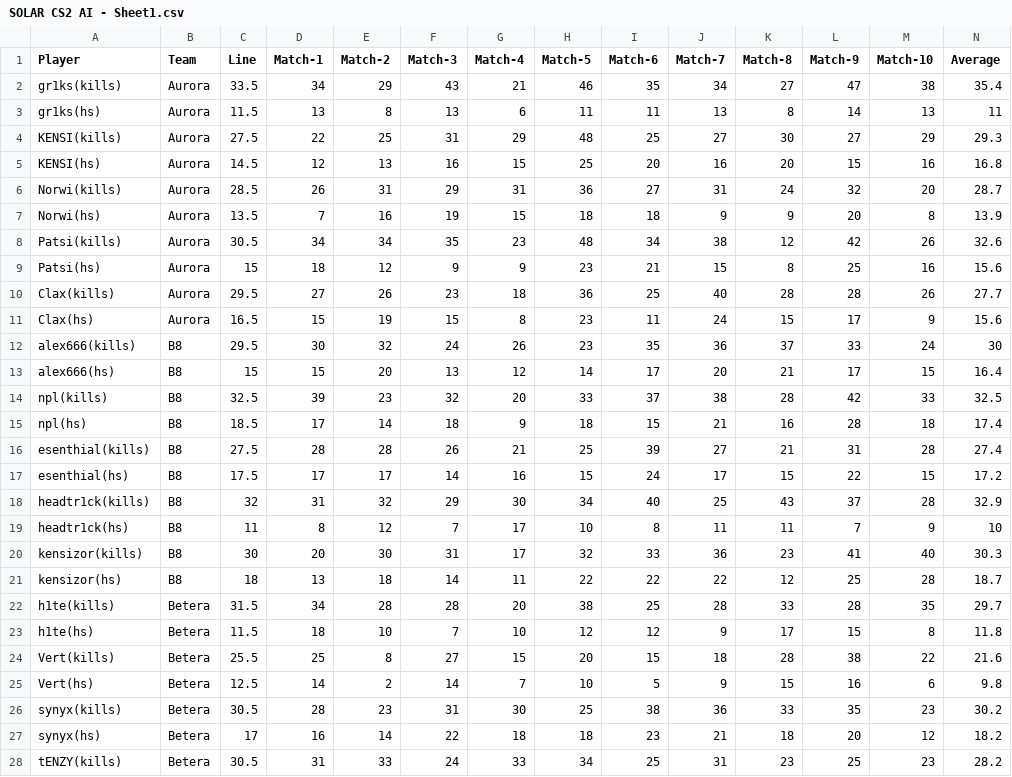
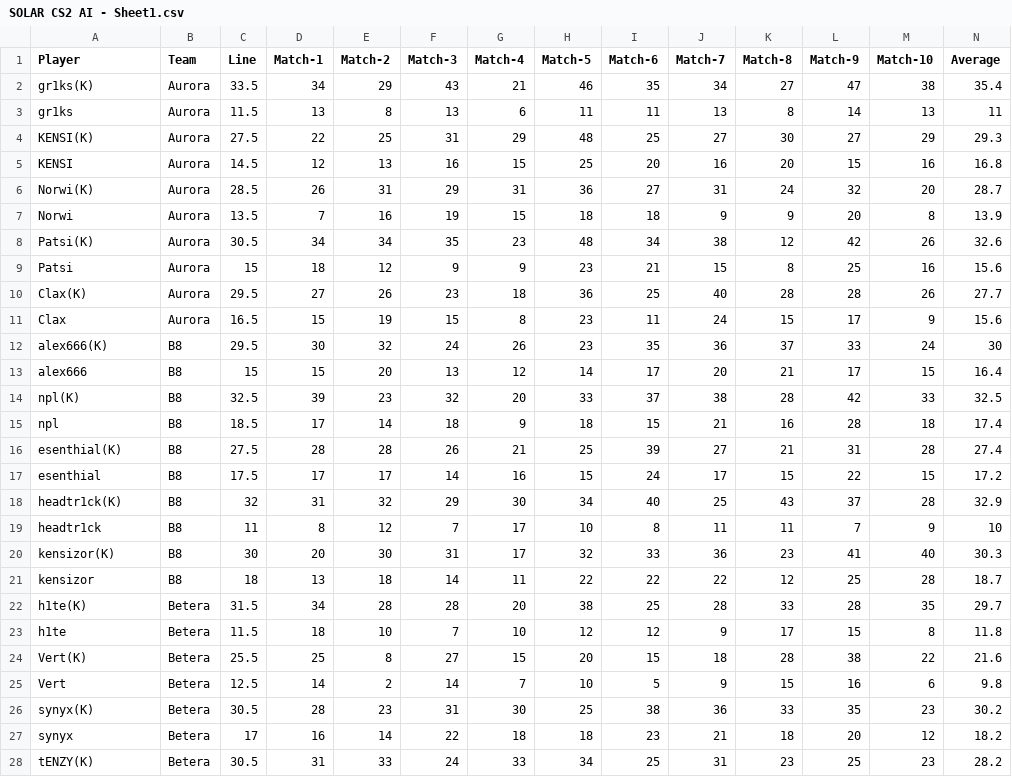
Before and after one commit to SebbyJM/nba-betting-pairs, a CSV file: SOLAR CS2 AI - Sheet1.csv, drawn as a sheet; only a part is shown; the diff covers the shown part only.

Commit message:
Update SOLAR CS2 data

```diff
--- a/SOLAR CS2 AI - Sheet1.csv
+++ b/SOLAR CS2 AI - Sheet1.csv
@@ -1,28 +1,28 @@
 Player,Team,Line,Match-1,Match-2,Match-3,Match-4,Match-5,Match-6,Match-7,Match-8,Match-9,Match-10,Average
-gr1ks(kills),Aurora,33.5,34,29,43,21,46,35,34,27,47,38,35.4
-gr1ks(hs),Aurora,11.5,13,8,13,6,11,11,13,8,14,13,11
-KENSI(kills),Aurora,27.5,22,25,31,29,48,25,27,30,27,29,29.3
-KENSI(hs),Aurora,14.5,12,13,16,15,25,20,16,20,15,16,16.8
-Norwi(kills),Aurora,28.5,26,31,29,31,36,27,31,24,32,20,28.7
-Norwi(hs),Aurora,13.5,7,16,19,15,18,18,9,9,20,8,13.9
-Patsi(kills),Aurora,30.5,34,34,35,23,48,34,38,12,42,26,32.6
-Patsi(hs),Aurora,15,18,12,9,9,23,21,15,8,25,16,15.6
-Clax(kills),Aurora,29.5,27,26,23,18,36,25,40,28,28,26,27.7
-Clax(hs),Aurora,16.5,15,19,15,8,23,11,24,15,17,9,15.6
-alex666(kills),B8,29.5,30,32,24,26,23,35,36,37,33,24,30
-alex666(hs),B8,15,15,20,13,12,14,17,20,21,17,15,16.4
-npl(kills),B8,32.5,39,23,32,20,33,37,38,28,42,33,32.5
-npl(hs),B8,18.5,17,14,18,9,18,15,21,16,28,18,17.4
-esenthial(kills),B8,27.5,28,28,26,21,25,39,27,21,31,28,27.4
-esenthial(hs),B8,17.5,17,17,14,16,15,24,17,15,22,15,17.2
-headtr1ck(kills),B8,32,31,32,29,30,34,40,25,43,37,28,32.9
-headtr1ck(hs),B8,11,8,12,7,17,10,8,11,11,7,9,10
-kensizor(kills),B8,30,20,30,31,17,32,33,36,23,41,40,30.3
-kensizor(hs),B8,18,13,18,14,11,22,22,22,12,25,28,18.7
-h1te(kills),Betera,31.5,34,28,28,20,38,25,28,33,28,35,29.7
-h1te(hs),Betera,11.5,18,10,7,10,12,12,9,17,15,8,11.8
-Vert(kills),Betera,25.5,25,8,27,15,20,15,18,28,38,22,21.6
-Vert(hs),Betera,12.5,14,2,14,7,10,5,9,15,16,6,9.8
-synyx(kills),Betera,30.5,28,23,31,30,25,38,36,33,35,23,30.2
-synyx(hs),Betera,17,16,14,22,18,18,23,21,18,20,12,18.2
-tENZY(kills),Betera,30.5,31,33,24,33,34,25,31,23,25,23,28.2
+gr1ks(K),Aurora,33.5,34,29,43,21,46,35,34,27,47,38,35.4
+gr1ks ,Aurora,11.5,13,8,13,6,11,11,13,8,14,13,11
+KENSI(K),Aurora,27.5,22,25,31,29,48,25,27,30,27,29,29.3
+KENSI ,Aurora,14.5,12,13,16,15,25,20,16,20,15,16,16.8
+Norwi(K),Aurora,28.5,26,31,29,31,36,27,31,24,32,20,28.7
+Norwi ,Aurora,13.5,7,16,19,15,18,18,9,9,20,8,13.9
+Patsi(K),Aurora,30.5,34,34,35,23,48,34,38,12,42,26,32.6
+Patsi ,Aurora,15,18,12,9,9,23,21,15,8,25,16,15.6
+Clax(K),Aurora,29.5,27,26,23,18,36,25,40,28,28,26,27.7
+Clax ,Aurora,16.5,15,19,15,8,23,11,24,15,17,9,15.6
+alex666(K),B8,29.5,30,32,24,26,23,35,36,37,33,24,30
+alex666 ,B8,15,15,20,13,12,14,17,20,21,17,15,16.4
+npl(K),B8,32.5,39,23,32,20,33,37,38,28,42,33,32.5
+npl ,B8,18.5,17,14,18,9,18,15,21,16,28,18,17.4
+esenthial(K),B8,27.5,28,28,26,21,25,39,27,21,31,28,27.4
+esenthial ,B8,17.5,17,17,14,16,15,24,17,15,22,15,17.2
+headtr1ck(K),B8,32,31,32,29,30,34,40,25,43,37,28,32.9
+headtr1ck ,B8,11,8,12,7,17,10,8,11,11,7,9,10
+kensizor(K),B8,30,20,30,31,17,32,33,36,23,41,40,30.3
+kensizor ,B8,18,13,18,14,11,22,22,22,12,25,28,18.7
+h1te(K),Betera,31.5,34,28,28,20,38,25,28,33,28,35,29.7
+h1te ,Betera,11.5,18,10,7,10,12,12,9,17,15,8,11.8
+Vert(K),Betera,25.5,25,8,27,15,20,15,18,28,38,22,21.6
+Vert ,Betera,12.5,14,2,14,7,10,5,9,15,16,6,9.8
+synyx(K),Betera,30.5,28,23,31,30,25,38,36,33,35,23,30.2
+synyx ,Betera,17,16,14,22,18,18,23,21,18,20,12,18.2
+tENZY(K),Betera,30.5,31,33,24,33,34,25,31,23,25,23,28.2
```
Also changed, not shown: 93 edited cells elsewhere in this file.
